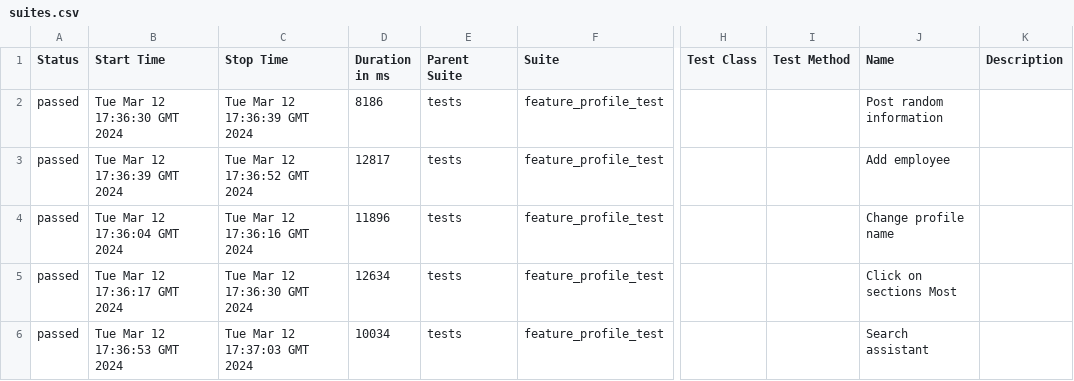
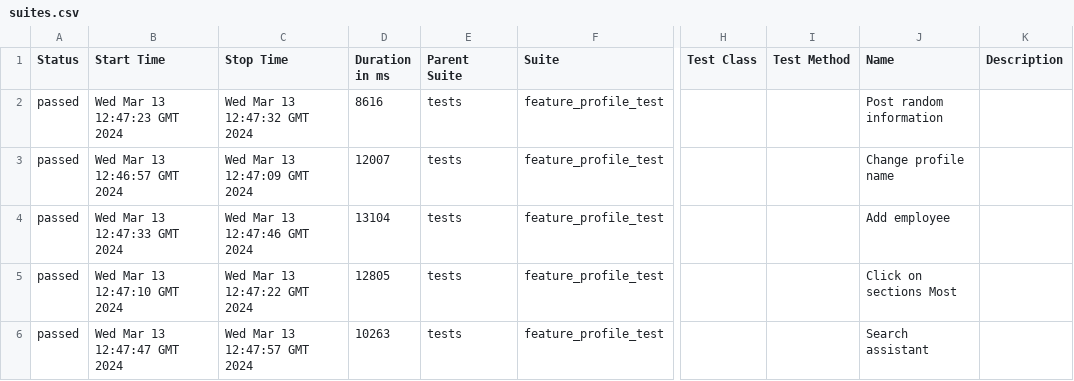
Before and after one commit to Roman1599/petrov-main, a CSV file: data/suites.csv, drawn as a sheet; only a part is shown, gaps mark what is left out; the diff names each change by its address in the sheet, - before the commit and + after, or states it on an @@ line.

```diff
--- a/data/suites.csv
+++ b/data/suites.csv
-B2 (Start Time): Tue Mar 12 17:36:30 GMT 2024
+B2 (Start Time): Wed Mar 13 12:47:23 GMT 2024
-C2 (Stop Time): Tue Mar 12 17:36:39 GMT 2024
+C2 (Stop Time): Wed Mar 13 12:47:32 GMT 2024
-D2 (Duration in ms): 8186
+D2 (Duration in ms): 8616
-B3 (Start Time): Tue Mar 12 17:36:39 GMT 2024
+B3 (Start Time): Wed Mar 13 12:46:57 GMT 2024
-C3 (Stop Time): Tue Mar 12 17:36:52 GMT 2024
+C3 (Stop Time): Wed Mar 13 12:47:09 GMT 2024
-D3 (Duration in ms): 12817
+D3 (Duration in ms): 12007
-J3 (Name): Add employee
+J3 (Name): Change profile name
-B4 (Start Time): Tue Mar 12 17:36:04 GMT 2024
+B4 (Start Time): Wed Mar 13 12:47:33 GMT 2024
-C4 (Stop Time): Tue Mar 12 17:36:16 GMT 2024
+C4 (Stop Time): Wed Mar 13 12:47:46 GMT 2024
-D4 (Duration in ms): 11896
+D4 (Duration in ms): 13104
-J4 (Name): Change profile name
+J4 (Name): Add employee
-B5 (Start Time): Tue Mar 12 17:36:17 GMT 2024
+B5 (Start Time): Wed Mar 13 12:47:10 GMT 2024
-C5 (Stop Time): Tue Mar 12 17:36:30 GMT 2024
+C5 (Stop Time): Wed Mar 13 12:47:22 GMT 2024
-D5 (Duration in ms): 12634
+D5 (Duration in ms): 12805
-B6 (Start Time): Tue Mar 12 17:36:53 GMT 2024
+B6 (Start Time): Wed Mar 13 12:47:47 GMT 2024
-C6 (Stop Time): Tue Mar 12 17:37:03 GMT 2024
+C6 (Stop Time): Wed Mar 13 12:47:57 GMT 2024
-D6 (Duration in ms): 10034
+D6 (Duration in ms): 10263
```
Also changed, not shown: 36 other files.
